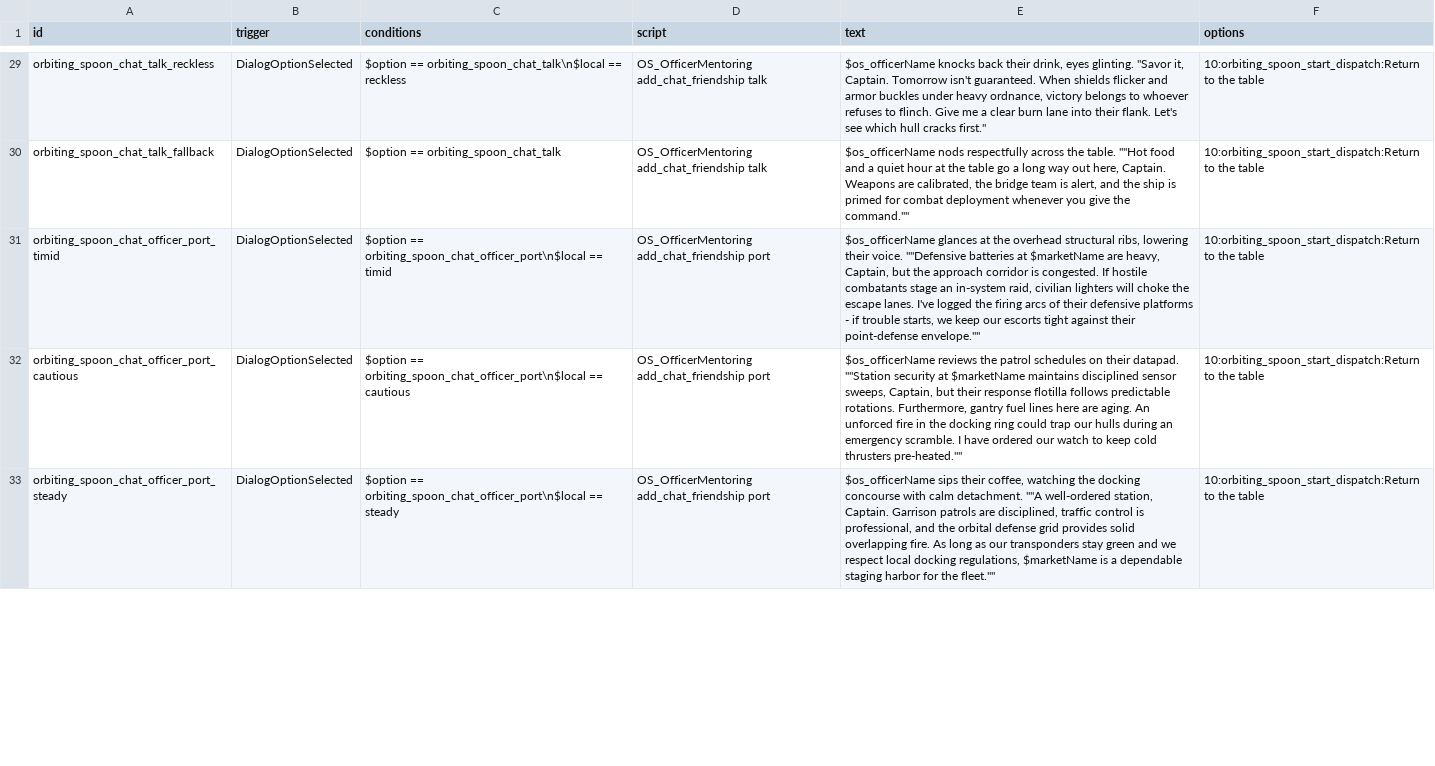
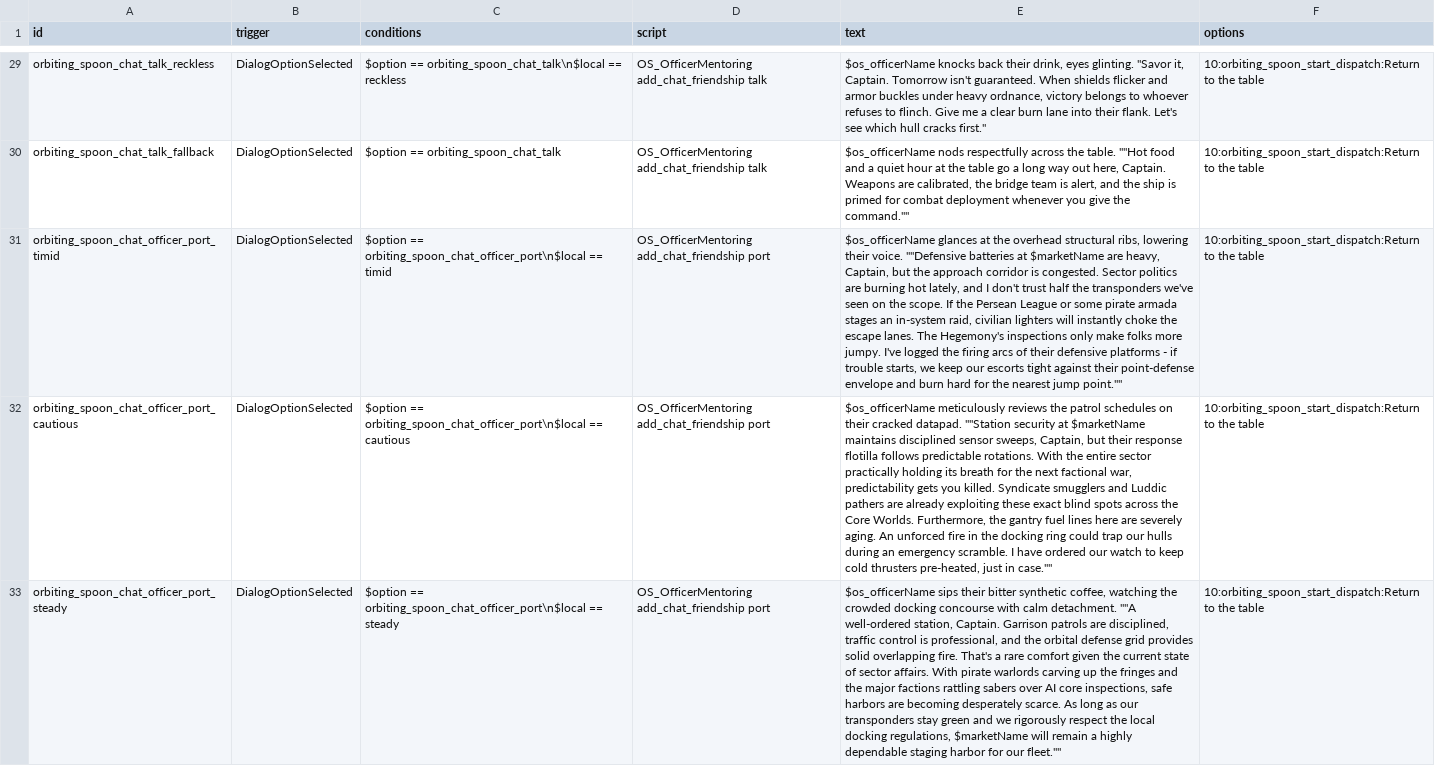
Before and after one commit to starsector-mods/orbiting-spoons, a CSV file: data/campaign/rules.csv, drawn as a sheet; only a part is shown, gaps mark what is left out; the diff covers the shown part only; the diff names each change by its address in the sheet, - before the commit and + after, or states it on an @@ line.

Commit message:
feat: Expand officer sector affairs dialogue to 85-100 words

```diff
--- a/data/campaign/rules.csv
+++ b/data/campaign/rules.csv
-E31 (text): …is congested. If hostile combatants stage an in-system raid, civilian lighters will choke the escape lanes. I've logged the firing arcs of their defensive platforms - if trouble starts, we keep our escorts tight against their point-defense envelope.""
+E31 (text): …is congested. Sector politics are burning hot lately, and I don't trust half the transponders we've seen on the scope. If the Persean League or some pirate armada stages an in-system raid, civilian lighters will instantly choke the escape lanes. The Hegemony's inspections only make folks more jumpy. I've logged the firing arcs of their defensive platforms - if trouble starts, we keep our escorts tight against their point-defense envelope and burn hard for the nearest jump point.""
-E32 (text): $os_officerName reviews the patrol schedules on their datapad. ""Station security at $marketName maintains disciplined sensor sweeps, Captain, but their response flotilla follows predictable rotations. Furthermore, gantry fuel lines here are aging. An unforced fire in the docking ring could trap our hulls during an emergency scramble. I have ordered our watch to keep cold thrusters pre-heated.""
+E32 (text): $os_officerName meticulously reviews the patrol schedules on their cracked datapad. ""Station security at $marketName maintains disciplined sensor sweeps, Captain, but their response flotilla follows predictable rotations. With the entire sector practically holding its breath for the next factional war, predictability gets you killed. Syndicate smugglers and Luddic pathers are already exploiting these exact blind spots across the Core Worlds. Furthermore, the gantry fuel lines here are severely aging. An unforced fire in the docking ring could trap our hulls during an emergency scramble. I have ordered our watch to keep cold thrusters pre-heated, just in case.""
-E33 (text): …sips their coffee, watching the docking concourse with calm detachment. ""A well-ordered station, Captain. Garrison patrols are disciplined, traffic control is professional, and the orbital defense grid provides solid overlapping fire. As long as our transponders stay green and we respect local docking regulations, $marketName is a dependable staging harbor for the fleet.""
+E33 (text): …sips their bitter synthetic coffee, watching the crowded docking concourse with calm detachment. ""A well-ordered station, Captain. Garrison patrols are disciplined, traffic control is professional, and the orbital defense grid provides solid overlapping fire. That's a rare comfort given the current state of sector affairs. With pirate warlords carving up the fringes and the major factions rattling sabers over AI core inspections, safe harbors are becoming desperately scarce. As long as our transponders stay green and we rigorously respect the local docking regulations, $marketName will remain a highly dependable staging harbor for our fleet.""
```
Also changed, not shown: 3 edited cells elsewhere in this file.
